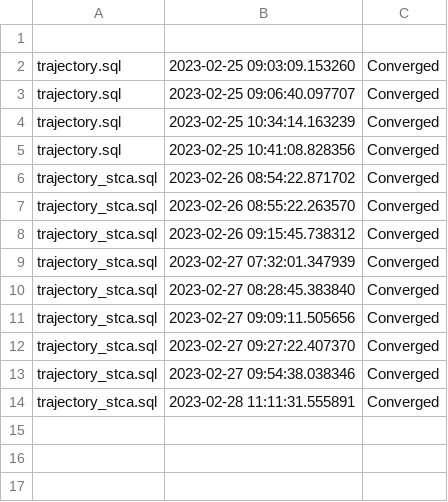
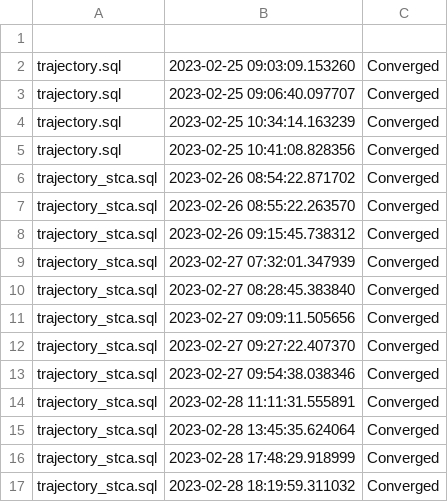
Before and after one commit to MIT-LAE/pyNA, a CSV file: pyNA/cases/stca/output/Convergence.csv, drawn as a sheet.

```diff
--- a/pyNA/cases/stca/output/Convergence.csv
+++ b/pyNA/cases/stca/output/Convergence.csv
@@ -14 +14,4 @@ trajectory_stca.sql, 2023-02-27 09:54:38.038346, Converged
 trajectory_stca.sql, 2023-02-28 11:11:31.555891, Converged
+trajectory_stca.sql, 2023-02-28 13:45:35.624064, Converged
+trajectory_stca.sql, 2023-02-28 17:48:29.918999, Converged
+trajectory_stca.sql, 2023-02-28 18:19:59.311032, Converged
```
Also changed, not shown: 16 other files.
